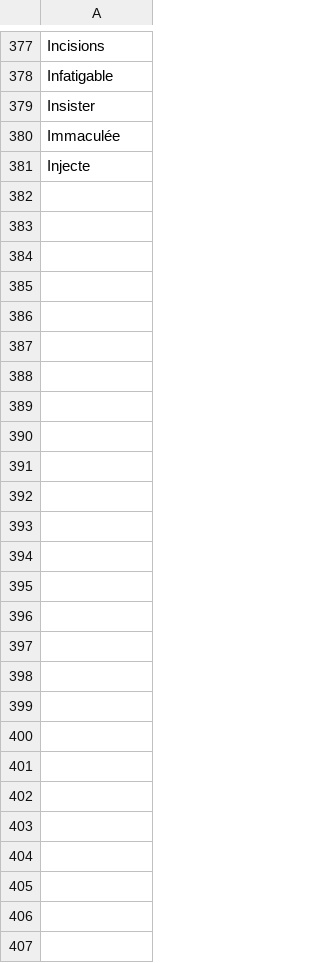
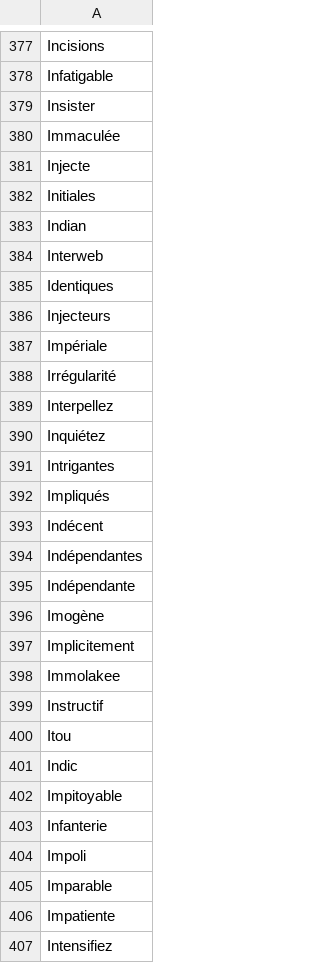
Before and after one commit to adrienbricchi/sub-titles-auto-correct, a CSV file: Resources/StringsMaps/LettersMaps/I_trusted.fr.csv, drawn as a sheet; only a part is shown, gaps mark what is left out.

```diff
--- a/Resources/StringsMaps/LettersMaps/I_trusted.fr.csv
+++ b/Resources/StringsMaps/LettersMaps/I_trusted.fr.csv
@@ -381 +381,27 @@ Immaculée
 Injecte
+Initiales
+Indian
+Interweb
+Identiques
+Injecteurs
+Impériale
+Irrégularité
+Interpellez
+Inquiétez
+Intrigantes
+Impliqués
+Indécent
+Indépendantes
+Indépendante
+Imogène
+Implicitement
+Immolakee
+Instructif
+Itou
+Indic
+Impitoyable
+Infanterie
+Impoli
+Imparable
+Impatiente
+Intensifiez
```
Also changed, not shown: Resources/StringsMaps/LettersMaps/I_trusted.csv, Resources/StringsMaps/LettersMaps/I_trusted.eng.csv, 4 other files.
